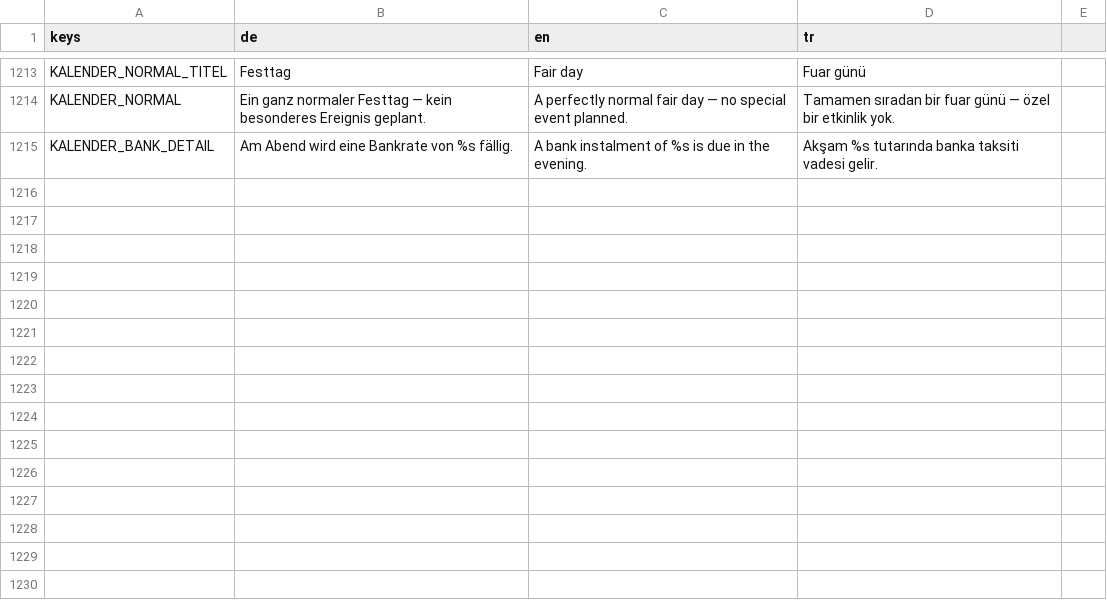
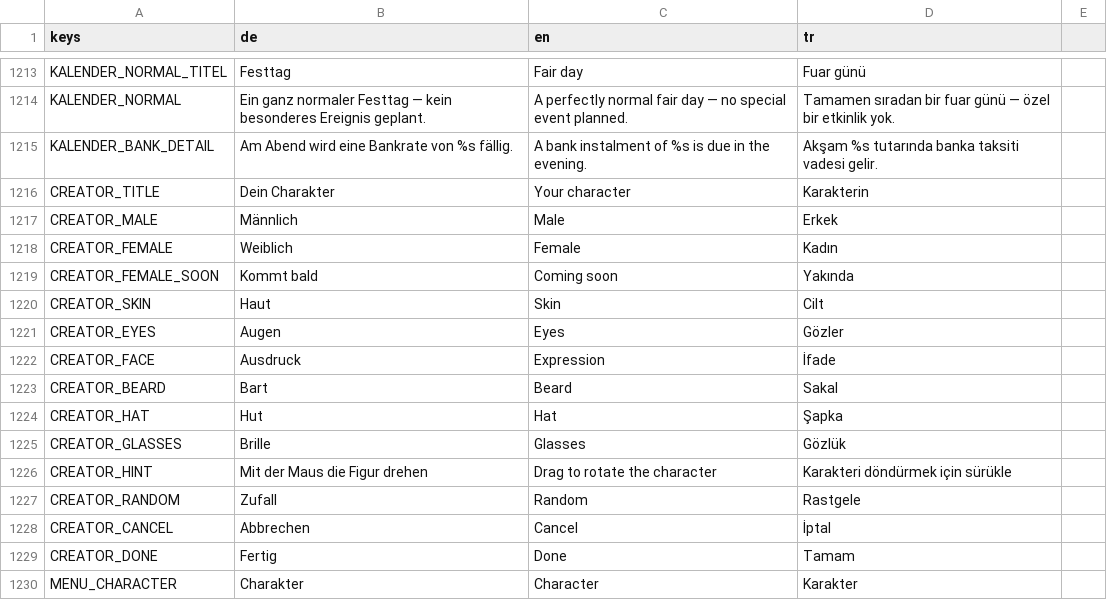
Before and after one commit to sysexperts/oktoberfest, a CSV file: locale/texte.csv, drawn as a sheet; only a part is shown, gaps mark what is left out; the diff names each change by its address in the sheet, - before the commit and + after, or states it on an @@ line.

```diff
--- a/locale/texte.csv
+++ b/locale/texte.csv
+row 1216: CREATOR_TITLE | Dein Charakter | Your character | Karakterin
+row 1217: CREATOR_MALE | Männlich | Male | Erkek
+row 1218: CREATOR_FEMALE | Weiblich | Female | Kadın
+row 1219: CREATOR_FEMALE_SOON | Kommt bald | Coming soon | Yakında
+row 1220: CREATOR_SKIN | Haut | Skin | Cilt
+row 1221: CREATOR_EYES | Augen | Eyes | Gözler
+row 1222: CREATOR_FACE | Ausdruck | Expression | İfade
+row 1223: CREATOR_BEARD | Bart | Beard | Sakal
+row 1224: CREATOR_HAT | Hut | Hat | Şapka
+row 1225: CREATOR_GLASSES | Brille | Glasses | Gözlük
+row 1226: CREATOR_HINT | Mit der Maus die Figur drehen | Drag to rotate the character | Karakteri döndürmek için sürükle
+row 1227: CREATOR_RANDOM | Zufall | Random | Rastgele
+row 1228: CREATOR_CANCEL | Abbrechen | Cancel | İptal
+row 1229: CREATOR_DONE | Fertig | Done | Tamam
+row 1230: MENU_CHARACTER | Charakter | Character | Karakter
```
Also changed, not shown: 36 other files.
